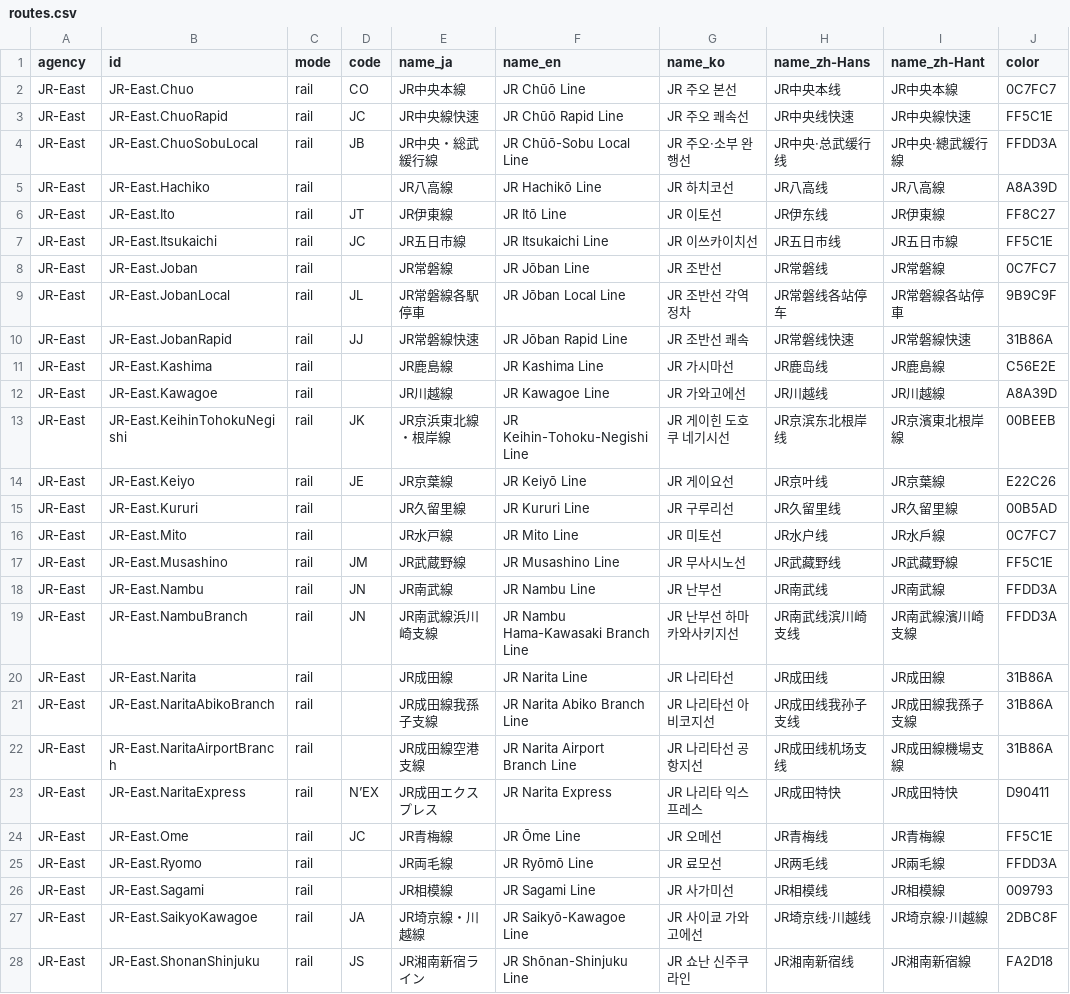
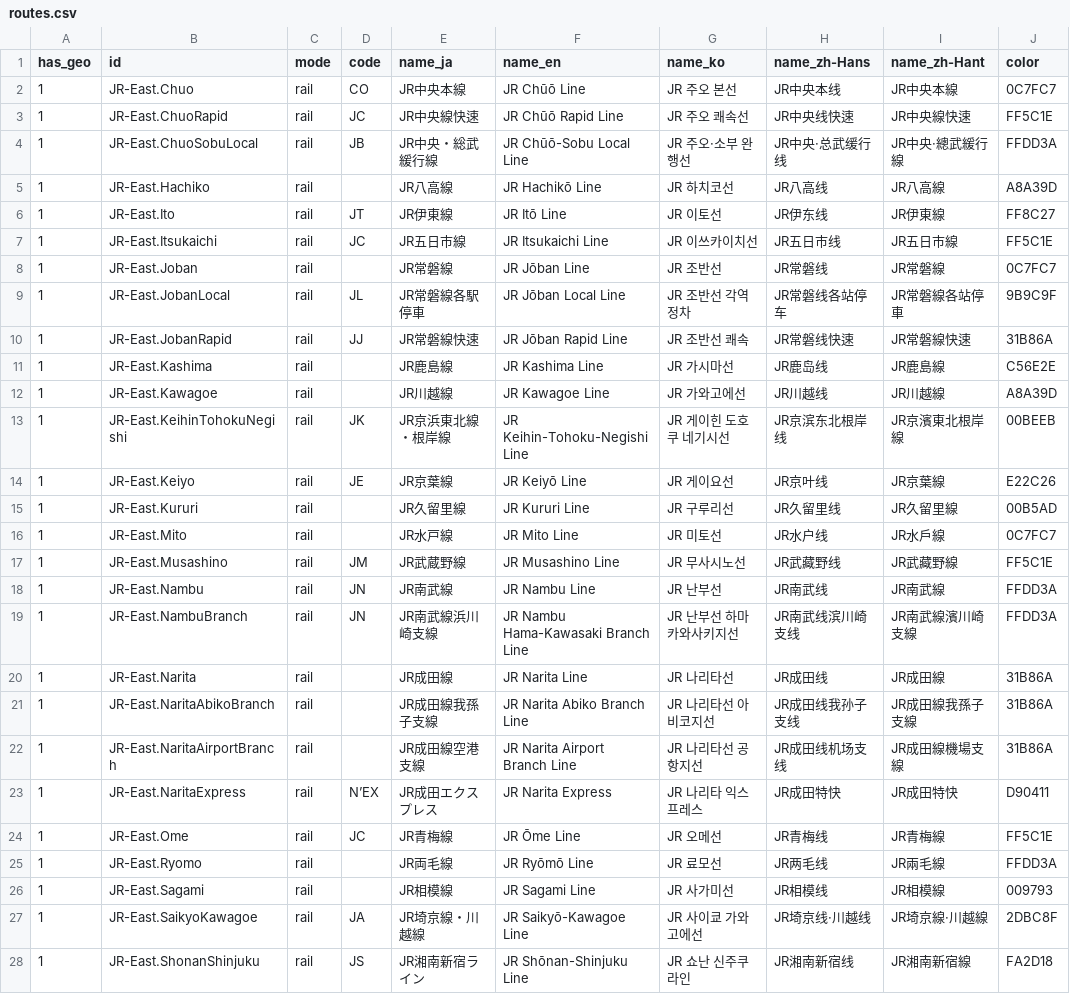
Before and after one commit to MKuranowski/TokyoGTFS, a CSV file: data/routes.csv, drawn as a sheet; only a part is shown; the diff covers the shown part only.

```diff
--- a/data/routes.csv
+++ b/data/routes.csv
@@ -1,28 +1,28 @@
-agency,id,mode,code,name_ja,name_en,name_ko,name_zh-Hans,name_zh-Hant,color
-JR-East,JR-East.Chuo,rail,CO,JR中央本線,JR Chūō Line,JR 주오 본선,JR中央本线,JR中央本線,0C7FC7
-JR-East,JR-East.ChuoRapid,rail,JC,JR中央線快速,JR Chūō Rapid Line,JR 주오 쾌속선,JR中央线快速,JR中央線快速,FF5C1E
-JR-East,JR-East.ChuoSobuLocal,rail,JB,JR中央・総武緩行線,JR Chūō-Sobu Local Line,JR 주오·소부 완행선,JR中央·总武缓行线,JR中央·總武緩行線,FFDD3A
-JR-East,JR-East.Hachiko,rail,,JR八高線,JR Hachikō Line,JR 하치코선,JR八高线,JR八高線,A8A39D
-JR-East,JR-East.Ito,rail,JT,JR伊東線,JR Itō Line,JR 이토선,JR伊东线,JR伊東線,FF8C27
-JR-East,JR-East.Itsukaichi,rail,JC,JR五日市線,JR Itsukaichi Line,JR 이쓰카이치선,JR五日市线,JR五日市線,FF5C1E
-JR-East,JR-East.Joban,rail,,JR常磐線,JR Jōban Line,JR 조반선,JR常磐线,JR常磐線,0C7FC7
-JR-East,JR-East.JobanLocal,rail,JL,JR常磐線各駅停車,JR Jōban Local Line,JR 조반선 각역정차,JR常磐线各站停车,JR常磐線各站停車,9B9C9F
-JR-East,JR-East.JobanRapid,rail,JJ,JR常磐線快速,JR Jōban Rapid Line,JR 조반선 쾌속,JR常磐线快速,JR常磐線快速,31B86A
-JR-East,JR-East.Kashima,rail,,JR鹿島線,JR Kashima Line,JR 가시마선,JR鹿岛线,JR鹿島線,C56E2E
-JR-East,JR-East.Kawagoe,rail,,JR川越線,JR Kawagoe Line,JR 가와고에선,JR川越线,JR川越線,A8A39D
-JR-East,JR-East.KeihinTohokuNegishi,rail,JK,JR京浜東北線・根岸線,JR Keihin-Tohoku-Negishi Line,JR 게이힌 도호쿠 네기시선,JR京滨东北根岸线,JR京濱東北根岸線,00BEEB
-JR-East,JR-East.Keiyo,rail,JE,JR京葉線,JR Keiyō Line,JR 게이요선,JR京叶线,JR京葉線,E22C26
-JR-East,JR-East.Kururi,rail,,JR久留里線,JR Kururi Line,JR 구루리선,JR久留里线,JR久留里線,00B5AD
-JR-East,JR-East.Mito,rail,,JR水戸線,JR Mito Line,JR 미토선,JR水户线,JR水戶線,0C7FC7
-JR-East,JR-East.Musashino,rail,JM,JR武蔵野線,JR Musashino Line,JR 무사시노선,JR武藏野线,JR武藏野線,FF5C1E
-JR-East,JR-East.Nambu,rail,JN,JR南武線,JR Nambu Line,JR 난부선,JR南武线,JR南武線,FFDD3A
-JR-East,JR-East.NambuBranch,rail,JN,JR南武線浜川崎支線,JR Nambu Hama-Kawasaki Branch Line,JR 난부선 하마카와사키지선,JR南武线滨川崎支线,JR南武線濱川崎支線,FFDD3A
-JR-East,JR-East.Narita,rail,,JR成田線,JR Narita Line,JR 나리타선,JR成田线,JR成田線,31B86A
-JR-East,JR-East.NaritaAbikoBranch,rail,,JR成田線我孫子支線,JR Narita Abiko Branch Line,JR 나리타선 아비코지선,JR成田线我孙子支线,JR成田線我孫子支線,31B86A
-JR-East,JR-East.NaritaAirportBranch,rail,,JR成田線空港支線,JR Narita Airport Branch Line,JR 나리타선 공항지선,JR成田线机场支线,JR成田線機場支線,31B86A
-JR-East,JR-East.NaritaExpress,rail,N’EX,JR成田エクスプレス,JR Narita Express,JR 나리타 익스프레스,JR成田特快,JR成田特快,D90411
-JR-East,JR-East.Ome,rail,JC,JR青梅線,JR Ōme Line,JR 오메선,JR青梅线,JR青梅線,FF5C1E
-JR-East,JR-East.Ryomo,rail,,JR両毛線,JR Ryōmō Line,JR 료모선,JR两毛线,JR兩毛線,FFDD3A
-JR-East,JR-East.Sagami,rail,,JR相模線,JR Sagami Line,JR 사가미선,JR相模线,JR相模線,009793
-JR-East,JR-East.SaikyoKawagoe,rail,JA,JR埼京線・川越線,JR Saikyō-Kawagoe Line,JR 사이쿄 가와고에선,JR埼京线·川越线,JR埼京線·川越線,2DBC8F
-JR-East,JR-East.ShonanShinjuku,rail,JS,JR湘南新宿ライン,JR Shōnan-Shinjuku Line,JR 쇼난 신주쿠 라인,JR湘南新宿线,JR湘南新宿線,FA2D18
+has_geo,id,mode,code,name_ja,name_en,name_ko,name_zh-Hans,name_zh-Hant,color
+1,JR-East.Chuo,rail,CO,JR中央本線,JR Chūō Line,JR 주오 본선,JR中央本线,JR中央本線,0C7FC7
+1,JR-East.ChuoRapid,rail,JC,JR中央線快速,JR Chūō Rapid Line,JR 주오 쾌속선,JR中央线快速,JR中央線快速,FF5C1E
+1,JR-East.ChuoSobuLocal,rail,JB,JR中央・総武緩行線,JR Chūō-Sobu Local Line,JR 주오·소부 완행선,JR中央·总武缓行线,JR中央·總武緩行線,FFDD3A
+1,JR-East.Hachiko,rail,,JR八高線,JR Hachikō Line,JR 하치코선,JR八高线,JR八高線,A8A39D
+1,JR-East.Ito,rail,JT,JR伊東線,JR Itō Line,JR 이토선,JR伊东线,JR伊東線,FF8C27
+1,JR-East.Itsukaichi,rail,JC,JR五日市線,JR Itsukaichi Line,JR 이쓰카이치선,JR五日市线,JR五日市線,FF5C1E
+1,JR-East.Joban,rail,,JR常磐線,JR Jōban Line,JR 조반선,JR常磐线,JR常磐線,0C7FC7
+1,JR-East.JobanLocal,rail,JL,JR常磐線各駅停車,JR Jōban Local Line,JR 조반선 각역정차,JR常磐线各站停车,JR常磐線各站停車,9B9C9F
+1,JR-East.JobanRapid,rail,JJ,JR常磐線快速,JR Jōban Rapid Line,JR 조반선 쾌속,JR常磐线快速,JR常磐線快速,31B86A
+1,JR-East.Kashima,rail,,JR鹿島線,JR Kashima Line,JR 가시마선,JR鹿岛线,JR鹿島線,C56E2E
+1,JR-East.Kawagoe,rail,,JR川越線,JR Kawagoe Line,JR 가와고에선,JR川越线,JR川越線,A8A39D
+1,JR-East.KeihinTohokuNegishi,rail,JK,JR京浜東北線・根岸線,JR Keihin-Tohoku-Negishi Line,JR 게이힌 도호쿠 네기시선,JR京滨东北根岸线,JR京濱東北根岸線,00BEEB
+1,JR-East.Keiyo,rail,JE,JR京葉線,JR Keiyō Line,JR 게이요선,JR京叶线,JR京葉線,E22C26
+1,JR-East.Kururi,rail,,JR久留里線,JR Kururi Line,JR 구루리선,JR久留里线,JR久留里線,00B5AD
+1,JR-East.Mito,rail,,JR水戸線,JR Mito Line,JR 미토선,JR水户线,JR水戶線,0C7FC7
+1,JR-East.Musashino,rail,JM,JR武蔵野線,JR Musashino Line,JR 무사시노선,JR武藏野线,JR武藏野線,FF5C1E
+1,JR-East.Nambu,rail,JN,JR南武線,JR Nambu Line,JR 난부선,JR南武线,JR南武線,FFDD3A
+1,JR-East.NambuBranch,rail,JN,JR南武線浜川崎支線,JR Nambu Hama-Kawasaki Branch Line,JR 난부선 하마카와사키지선,JR南武线滨川崎支线,JR南武線濱川崎支線,FFDD3A
+1,JR-East.Narita,rail,,JR成田線,JR Narita Line,JR 나리타선,JR成田线,JR成田線,31B86A
+1,JR-East.NaritaAbikoBranch,rail,,JR成田線我孫子支線,JR Narita Abiko Branch Line,JR 나리타선 아비코지선,JR成田线我孙子支线,JR成田線我孫子支線,31B86A
+1,JR-East.NaritaAirportBranch,rail,,JR成田線空港支線,JR Narita Airport Branch Line,JR 나리타선 공항지선,JR成田线机场支线,JR成田線機場支線,31B86A
+1,JR-East.NaritaExpress,rail,N’EX,JR成田エクスプレス,JR Narita Express,JR 나리타 익스프레스,JR成田特快,JR成田特快,D90411
+1,JR-East.Ome,rail,JC,JR青梅線,JR Ōme Line,JR 오메선,JR青梅线,JR青梅線,FF5C1E
+1,JR-East.Ryomo,rail,,JR両毛線,JR Ryōmō Line,JR 료모선,JR两毛线,JR兩毛線,FFDD3A
+1,JR-East.Sagami,rail,,JR相模線,JR Sagami Line,JR 사가미선,JR相模线,JR相模線,009793
+1,JR-East.SaikyoKawagoe,rail,JA,JR埼京線・川越線,JR Saikyō-Kawagoe Line,JR 사이쿄 가와고에선,JR埼京线·川越线,JR埼京線·川越線,2DBC8F
+1,JR-East.ShonanShinjuku,rail,JS,JR湘南新宿ライン,JR Shōnan-Shinjuku Line,JR 쇼난 신주쿠 라인,JR湘南新宿线,JR湘南新宿線,FA2D18
```
Also changed, not shown: 117 edited cells elsewhere in this file, 1 other file.
